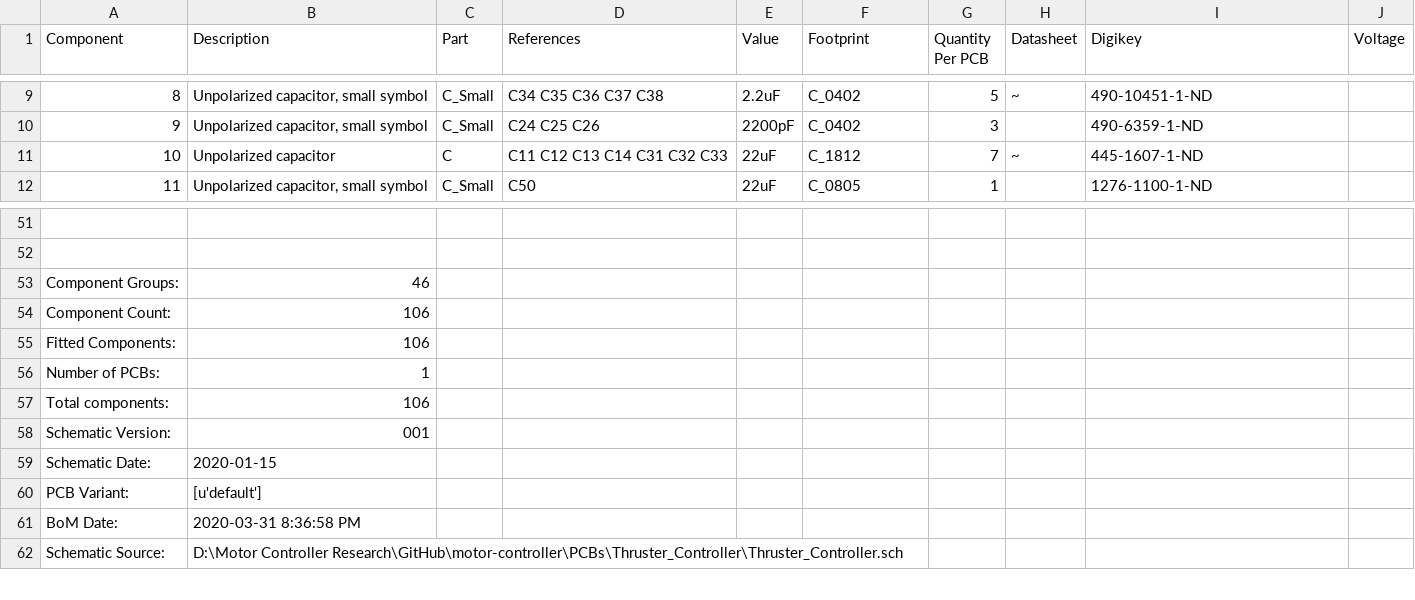
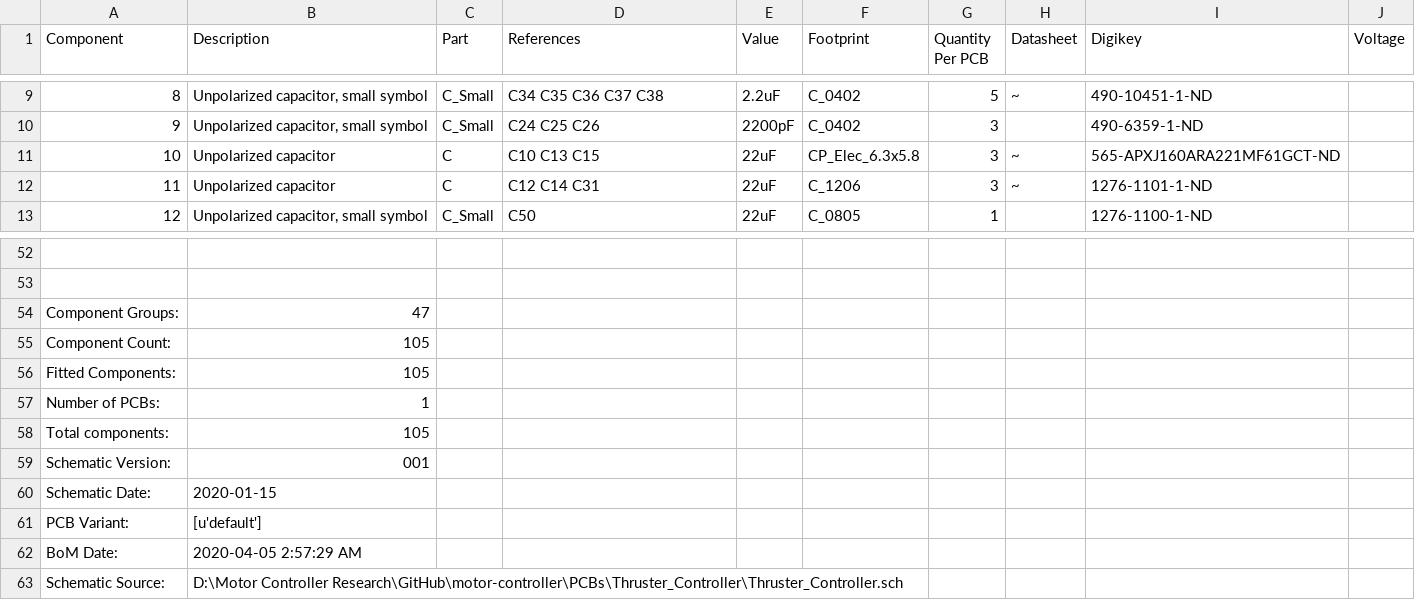
Before and after one commit to mark-belbin/motor-controller, a CSV file: PCBs/Thruster_Controller/Thruster_Controller_bom_001.csv, drawn as a sheet; only a part is shown, gaps mark what is left out; addresses are those after the commit; the diff names each change by its address in the sheet, - before the commit and + after, or states it on an @@ line.

Commit message:
Updated BOM
- Generated new BOM that relfects best case capacitor scenerio

```diff
--- a/PCBs/Thruster_Controller/Thruster_Controller_bom_001.csv
+++ b/PCBs/Thruster_Controller/Thruster_Controller_bom_001.csv
+row 11: 10 | Unpolarized capacitor | C | C10 C13 C15 | 22uF | CP_Elec_6.3x5.8 | 3 | ~ | 565-APXJ160ARA221MF61GCT-ND
@@ column A (Component) renumbered between rows 12 and 48 @@
-D12 (References): C11 C12 C13 C14 C31 C32 C33
+D12 (References): C12 C14 C31
-F12 (Footprint): C_1812
+F12 (Footprint): C_1206
-G12 (Quantity Per PCB): 7
+G12 (Quantity Per PCB): 3
-I12 (Digikey): 445-1607-1-ND
+I12 (Digikey): 1276-1101-1-ND
-B54 (Description): 46
+B54 (Description): 47
-B55:B56 (Description): 106
+B55:B56 (Description): 105
-B58 (Description): 106
+B58 (Description): 105
-B62 (Description): 2020-03-31 8:36:58 PM
+B62 (Description): 2020-04-05 2:57:29 AM
```
Also changed, not shown: 2 other files.
